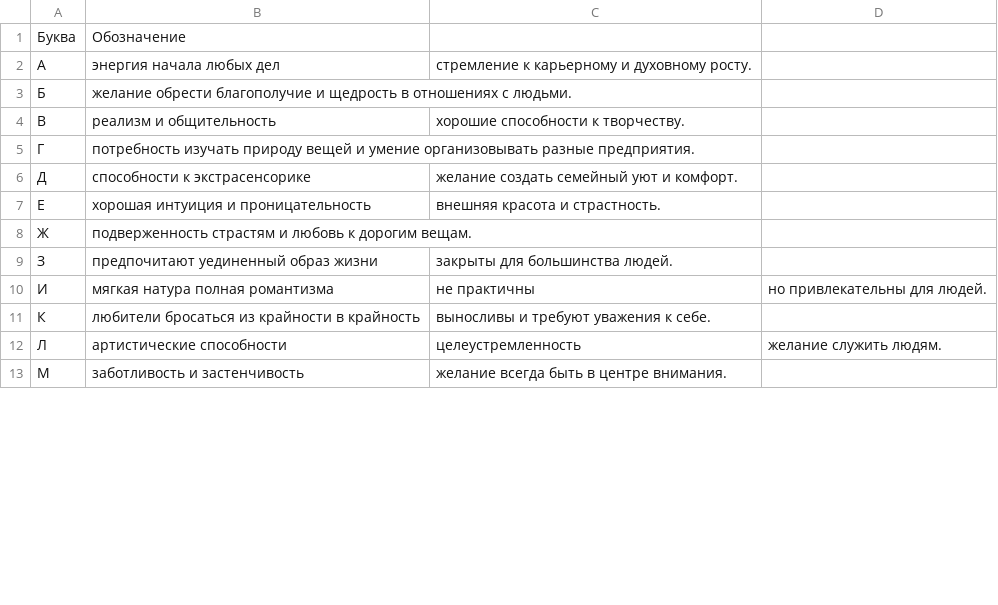
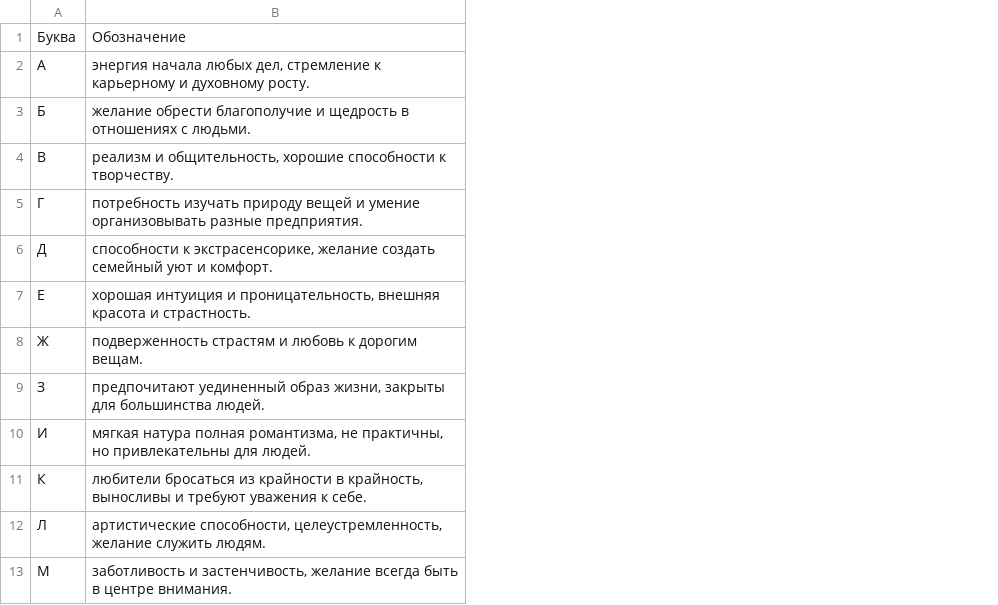
Before and after one commit to yupest/nto, a CSV file: НТИ-2021/значение_имени.csv, drawn as a sheet; only a part is shown; removed rows and columns are numbered as before the commit, all else as after; the diff names each change by its address in the sheet, - before the commit and + after, or states it on an @@ line.

Commit message:
for preparing

```diff
--- a/НТИ-2021/значение_имени.csv
+++ b/НТИ-2021/значение_имени.csv
-column B, rows 1-13: Обозначение | энергия начала любых дел | желание обрести благополучие и щедрость в отношениях с людьми. | реализм и общительность | потребность изучать природу вещей и умение организовывать разные предприятия. | способности к экстрасенсорике | хорошая интуиция и проницательность | подверженность страстям и любовь к дорогим вещам. | предпочитают уединенный образ жизни | мягкая натура полная романтизма | любители бросаться из крайности в крайность | артистические способности | заботливость и застенчивость
-column C, rows 2-13: стремление к карьерному и духовному росту. |  | хорошие способности к творчеству. |  | желание создать семейный уют и комфорт. | внешняя красота и страстность. |  | закрыты для большинства людей. | не практичны | выносливы и требуют уважения к себе. | целеустремленность | желание всегда быть в центре внимания.
-column D, rows 10-12: но привлекательны для людей. |  | желание служить людям.
+column B, rows 1-13: Обозначение | энергия начала любых дел, стремление к карьерному и духовному росту. | желание обрести благополучие и щедрость в отношениях с людьми. | реализм и общительность, хорошие способности к творчеству. | потребность изучать природу вещей и умение организовывать разные предприятия. | способности к экстрасенсорике, желание создать семейный уют и комфорт. | хорошая интуиция и проницательность, внешняя красота и страстность. | подверженность страстям и любовь к дорогим вещам. | предпочитают уединенный образ жизни, закрыты для большинства людей. | мягкая натура полная романтизма, не практичны, но привлекательны для людей. | любители бросаться из крайности в крайность, выносливы и требуют уважения к себе. | артистические способности, целеустремленность, желание служить людям. | заботливость и застенчивость, желание всегда быть в центре внимания.
```
